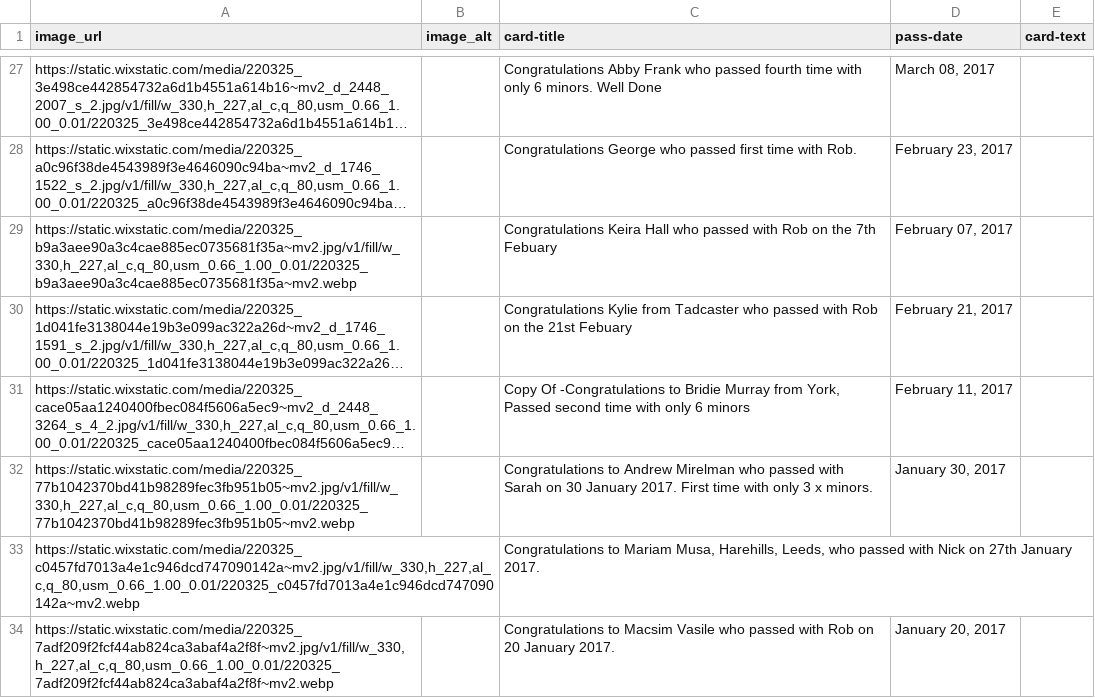
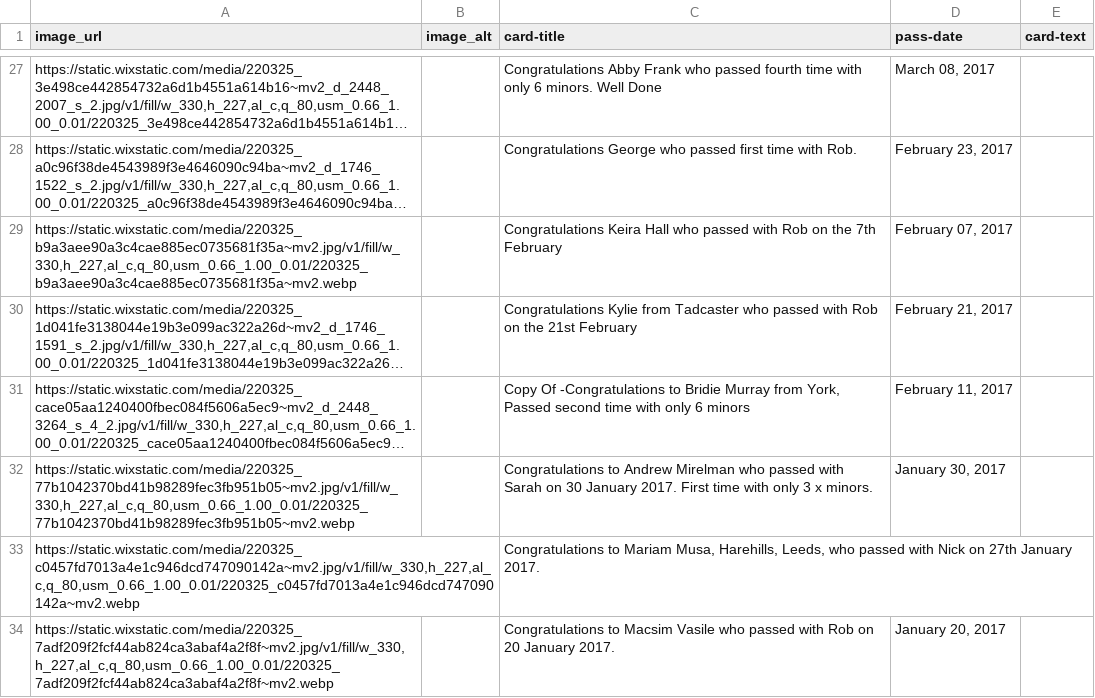
Before and after one commit to naaman10/check-mirrors, a CSV file: _data/dataset.csv, drawn as a sheet; only a part is shown, gaps mark what is left out; long unchanged cells end in …; the diff names each change by its address in the sheet, - before the commit and + after, or states it on an @@ line.

```diff
--- a/_data/dataset.csv
+++ b/_data/dataset.csv
-C29 (card-title): …the 7th Febuary
+C29 (card-title): …the 7th February
-C30 (card-title): …the 21st Febuary
+C30 (card-title): …the 21st February
```
Also changed, not shown: 47 other files.
